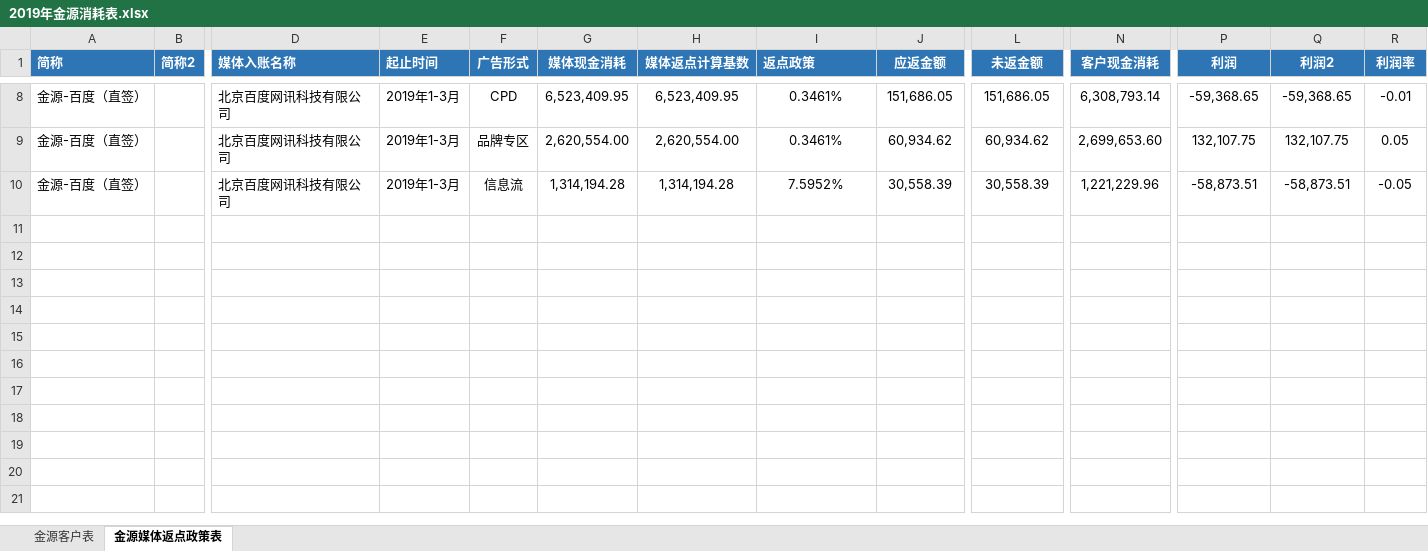
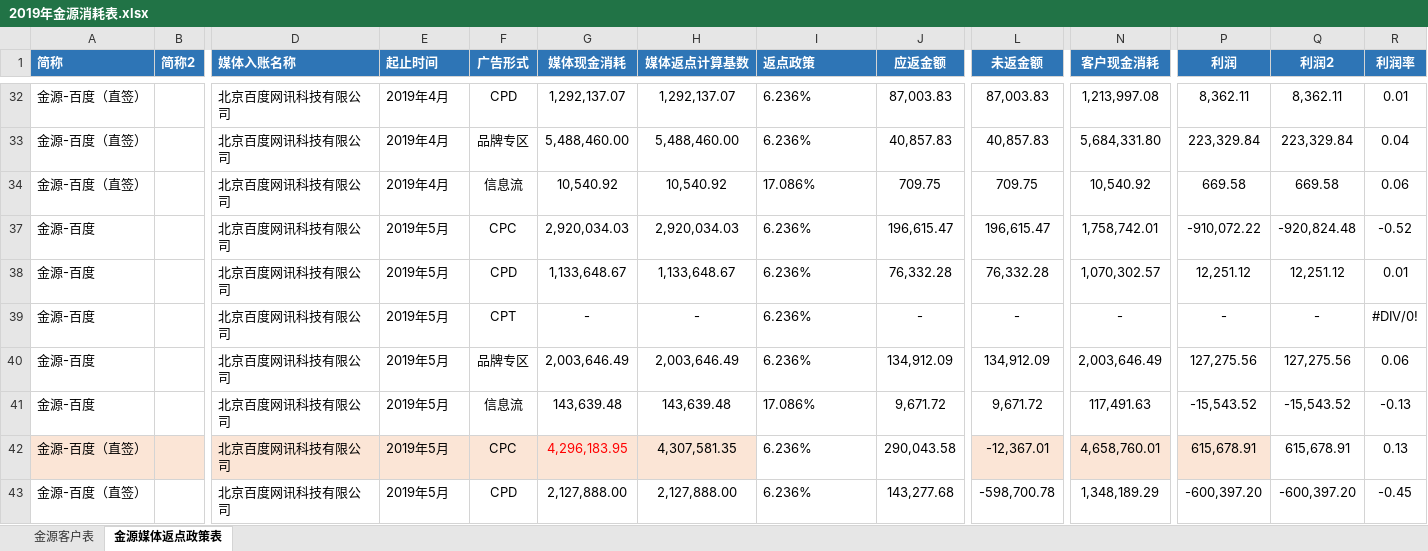
Before and after one commit to o-f-m/-, an Excel workbook: 2019年金源消耗表.xlsx, sheet 金源媒体返点政策表, drawn as a sheet; only a part is shown, gaps mark what is left out; values as stored, in another font and other column widths than the file's, no borders; addresses are those after the commit; rows hold the shown columns only; the diff covers the shown part only; the diff names each change by its address in the sheet, - before the commit and + after, or states it on an @@ line.

```diff
--- a/2019年金源消耗表.xlsx (sheet 金源媒体返点政策表)
+++ b/2019年金源消耗表.xlsx (sheet 金源媒体返点政策表)
-E32:E34 (起止时间): 2019年1-3月
+E32:E34 (起止时间): 2019年4月
-G32 (媒体现金消耗): 6,523,409.95
+G32 (媒体现金消耗): 1,292,137.07
-H32 (媒体返点计算基数): 6,523,409.95
+H32 (媒体返点计算基数): 1,292,137.07
-I32:I33 (返点政策): 0.3461%
+I32:I33 (返点政策): 6.236%
-I32:I34 alignment: center
+I32:I34 alignment: left
-J32 (应返金额): 151,686.05
+J32 (应返金额): 87,003.83
-L32 (未返金额): 151,686.05
+L32 (未返金额): 87,003.83
-N32 (客户现金消耗): 6,308,793.14
+N32 (客户现金消耗): 1,213,997.08
-P32 (利润): -59,368.65
+P32 (利润): 8,362.11
-Q32 (利润2): -59,368.65
+Q32 (利润2): 8,362.11
-R32 (利润率): -0.01
+R32 (利润率): 0.01
-G33 (媒体现金消耗): 2,620,554.00
+G33 (媒体现金消耗): 5,488,460.00
-H33 (媒体返点计算基数): 2,620,554.00
+H33 (媒体返点计算基数): 5,488,460.00
-J33 (应返金额): 60,934.62
+J33 (应返金额): 40,857.83
-L33 (未返金额): 60,934.62
+L33 (未返金额): 40,857.83
-N33 (客户现金消耗): 2,699,653.60
+N33 (客户现金消耗): 5,684,331.80
-P33 (利润): 132,107.75
+P33 (利润): 223,329.84
-Q33 (利润2): 132,107.75
+Q33 (利润2): 223,329.84
-R33 (利润率): 0.05
+R33 (利润率): 0.04
-G34 (媒体现金消耗): 1,314,194.28
+G34 (媒体现金消耗): 10,540.92
-H34 (媒体返点计算基数): 1,314,194.28
+H34 (媒体返点计算基数): 10,540.92
-I34 (返点政策): 7.5952%
+I34 (返点政策): 17.086%
-J34 (应返金额): 30,558.39
+J34 (应返金额): 709.75
-L34 (未返金额): 30,558.39
+L34 (未返金额): 709.75
-N34 (客户现金消耗): 1,221,229.96
+N34 (客户现金消耗): 10,540.92
-P34 (利润): -58,873.51
+P34 (利润): 669.58
-Q34 (利润2): -58,873.51
+Q34 (利润2): 669.58
-R34 (利润率): -0.05
+R34 (利润率): 0.06
@@ row 37 unhidden: 金源-百度 |  | 北京百度网讯科技有限公司 | 2019年5月 | CPC | 2,920,034.03 | 2,920,034.03 | 6.236% | 196,615.47 | 196,615.47 | 1,758,742.01 | -910,072.22 | -920,824.48 | -0.52 @@
@@ row 38 unhidden: 金源-百度 |  | 北京百度网讯科技有限公司 | 2019年5月 | CPD | 1,133,648.67 | 1,133,648.67 | 6.236% | 76,332.28 | 76,332.28 | 1,070,302.57 | 12,251.12 | 12,251.12 | 0.01 @@
@@ row 39 unhidden: 金源-百度 |  | 北京百度网讯科技有限公司 | 2019年5月 | CPT | - | - | 6.236% | - | - | - | - | - | #DIV/0! @@
@@ row 40 unhidden: 金源-百度 |  | 北京百度网讯科技有限公司 | 2019年5月 | 品牌专区 | 2,003,646.49 | 2,003,646.49 | 6.236% | 134,912.09 | 134,912.09 | 2,003,646.49 | 127,275.56 | 127,275.56 | 0.06 @@
@@ row 41 unhidden: 金源-百度 |  | 北京百度网讯科技有限公司 | 2019年5月 | 信息流 | 143,639.48 | 143,639.48 | 17.086% | 9,671.72 | 9,671.72 | 117,491.63 | -15,543.52 | -15,543.52 | -0.13 @@
@@ row 42 unhidden: 金源-百度（直签） |  | 北京百度网讯科技有限公司 | 2019年5月 | CPC | 4,296,183.95 | 4,307,581.35 | 6.236% | 290,043.58 | -12,367.01 | 4,658,760.01 | 615,678.91 | 615,678.91 | 0.13 @@
@@ row 43 unhidden: 金源-百度（直签） |  | 北京百度网讯科技有限公司 | 2019年5月 | CPD | 2,127,888.00 | 2,127,888.00 | 6.236% | 143,277.68 | -598,700.78 | 1,348,189.29 | -600,397.20 | -600,397.20 | -0.45 @@
```
Also changed, not shown: 55 hidden or unhidden rows, 61 edited cells and cell formats elsewhere in this sheet, sheet 金源客户表, formulas that keep their value, hidden cells.
